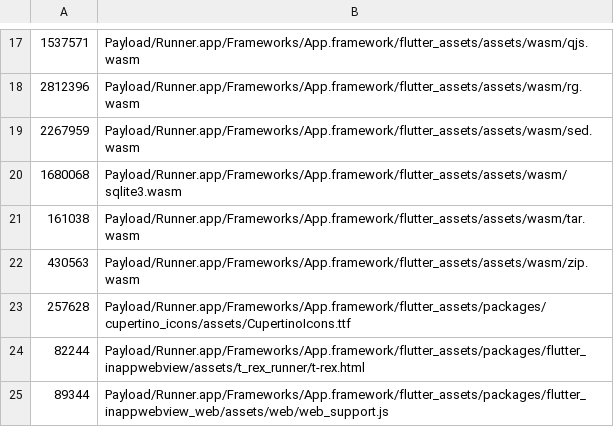
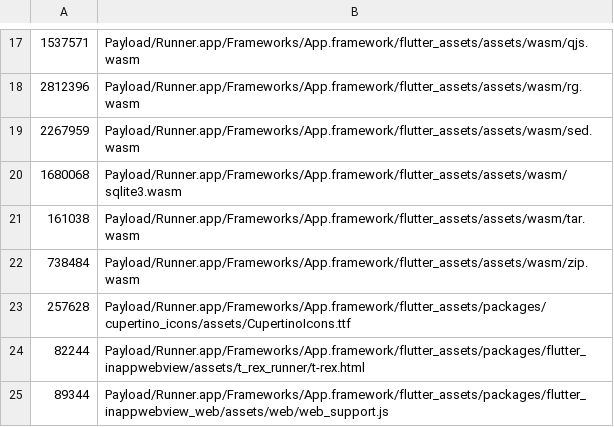
Before and after one commit to IstiN/flutter_agent_harness, a TSV file: scripts/size_budget/fa-ios.tsv, drawn as a sheet; only a part is shown, gaps mark what is left out.

```diff
--- a/scripts/size_budget/fa-ios.tsv
+++ b/scripts/size_budget/fa-ios.tsv
@@ -21,3 +21,3 @@
 161038	Payload/Runner.app/Frameworks/App.framework/flutter_assets/assets/wasm/tar.wasm
-430563	Payload/Runner.app/Frameworks/App.framework/flutter_assets/assets/wasm/zip.wasm
+738484	Payload/Runner.app/Frameworks/App.framework/flutter_assets/assets/wasm/zip.wasm
 257628	Payload/Runner.app/Frameworks/App.framework/flutter_assets/packages/cupertino_icons/assets/CupertinoIcons.ttf
```
Also changed, not shown: 3 other files.
